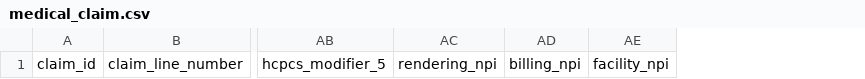
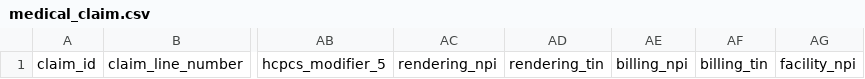
Before and after one commit to michaelgiessing/Tuva-Experiment, a CSV file: seeds/medical_claim.csv, drawn as a sheet; only a part is shown, gaps mark what is left out; the diff names each change by its address in the sheet, - before the commit and + after, or states it on an @@ line.

Commit message:
update ttp version and add new columns

```diff
--- a/seeds/medical_claim.csv
+++ b/seeds/medical_claim.csv
+column AD, row 1: rendering_tin
+column AF, row 1: billing_tin
```
Also changed, not shown: seeds/pharmacy_claim.csv, 3 other files.
